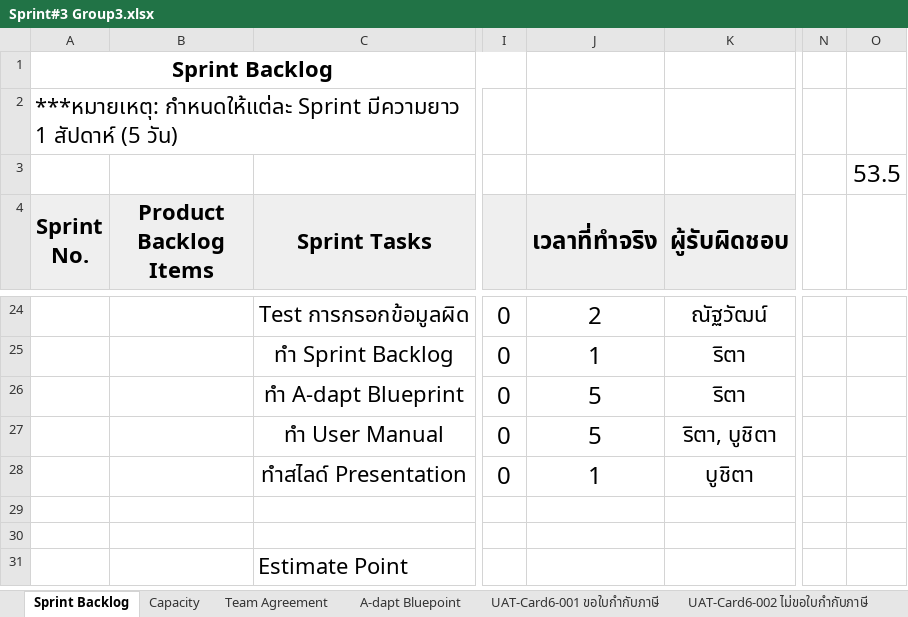
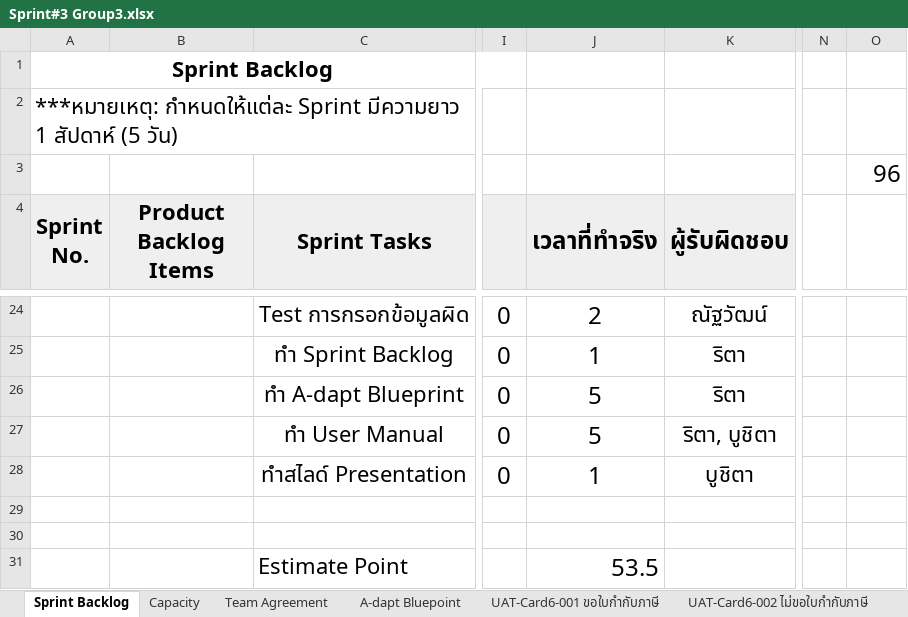
Before and after one commit to Riritaaaa/Sprint3-Group3, an Excel workbook: Sprint#3 Group3.xlsx, sheet Sprint Backlog, drawn as a sheet; only a part is shown, gaps mark what is left out; values as stored, in another font and other column widths than the file's, no borders; charts and pictures not drawn; the diff names each change by its address in the sheet, - before the commit and + after, or states it on an @@ line.

Commit message:
edit file excel

```diff
--- a/Sprint#3 Group3.xlsx (sheet Sprint Backlog)
+++ b/Sprint#3 Group3.xlsx (sheet Sprint Backlog)
-O3: 53.5
+O3: 96
-J31 (เวลาที่ทำจริง): (empty)
+J31 (เวลาที่ทำจริง): 53.5
```
Also changed, not shown: charts or pictures.
